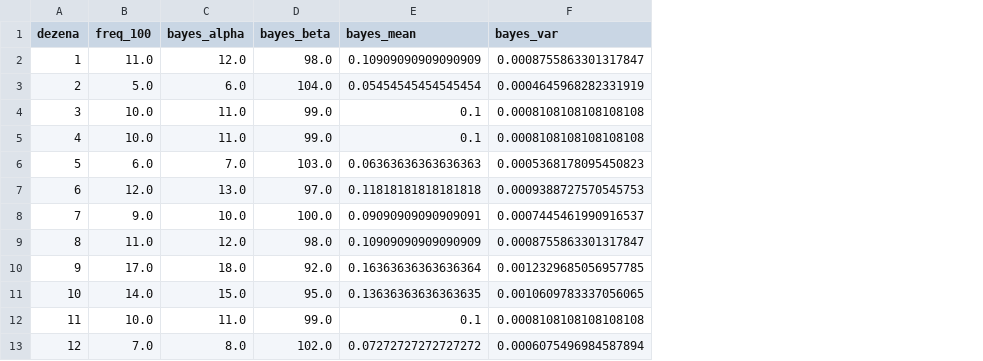
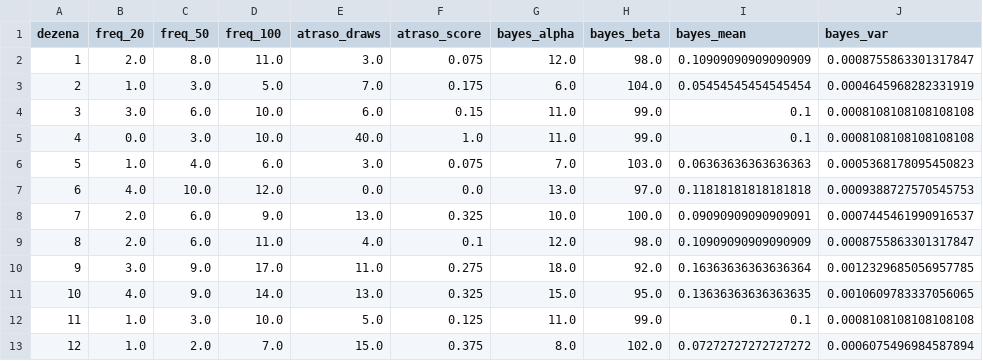
Before and after one commit to andreyoshimura/mega-engine, a CSV file: data/features/dezenas.csv, drawn as a sheet; only a part is shown; the diff names each change by its address in the sheet, - before the commit and + after, or states it on an @@ line.

```diff
--- a/data/features/dezenas.csv
+++ b/data/features/dezenas.csv
+column B (freq_20), rows 2-13: 2.0 | 1.0 | 3.0 | 0.0 | 1.0 | 4.0 | 2.0 | 2.0 | 3.0 | 4.0 | 1.0 | 1.0
+column C (freq_50), rows 2-13: 8.0 | 3.0 | 6.0 | 3.0 | 4.0 | 10.0 | 6.0 | 6.0 | 9.0 | 9.0 | 3.0 | 2.0
+column E (atraso_draws), rows 2-13: 3.0 | 7.0 | 6.0 | 40.0 | 3.0 | 0.0 | 13.0 | 4.0 | 11.0 | 13.0 | 5.0 | 15.0
+column F (atraso_score), rows 2-13: 0.075 | 0.175 | 0.15 | 1.0 | 0.075 | 0.0 | 0.325 | 0.1 | 0.275 | 0.325 | 0.125 | 0.375
```
Also changed, not shown: 6 other files.
